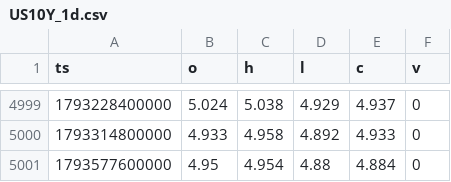
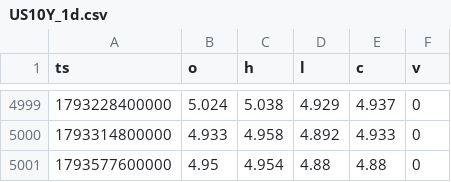
Before and after one commit to Wickedrad/coinbaseTraderBot, a CSV file: research/btcd_fractal/data/US10Y_1d.csv, drawn as a sheet; only a part is shown, gaps mark what is left out.

```diff
--- a/research/btcd_fractal/data/US10Y_1d.csv
+++ b/research/btcd_fractal/data/US10Y_1d.csv
@@ -5000,2 +5000,2 @@ ts,o,h,l,c,v
 1793314800000,4.933,4.958,4.892,4.933,0
-1793577600000,4.95,4.954,4.88,4.884,0
+1793577600000,4.95,4.954,4.88,4.88,0
```
Also changed, not shown: research/btcd_fractal/data/BTC.D_1d.csv, research/btcd_fractal/data/BTCUSD_1d.csv, 28 other files.
